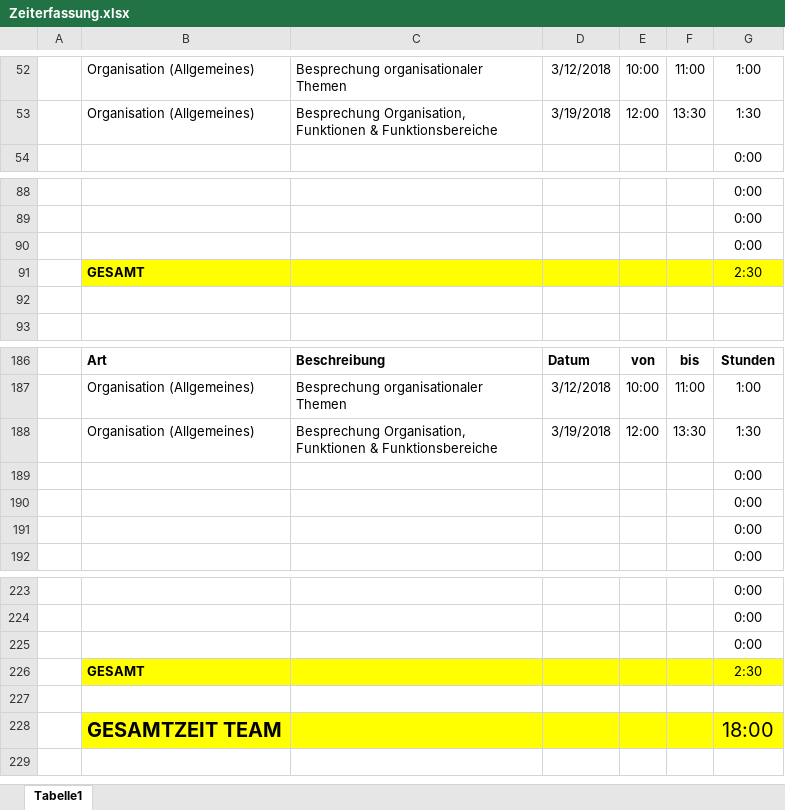
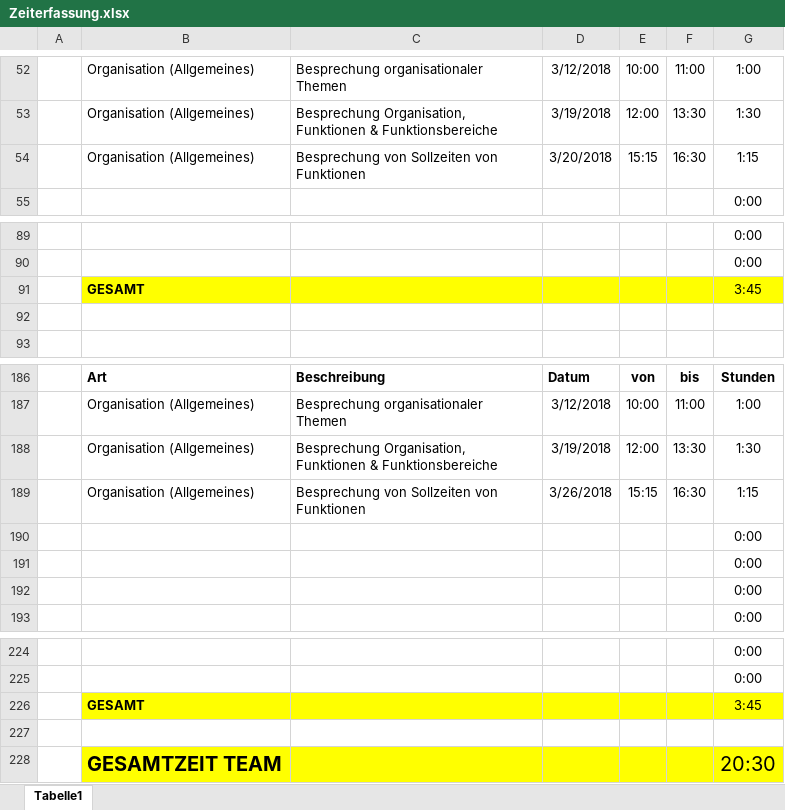
Before and after one commit to ateuchtmann/259035_SoftEngPR, an Excel workbook: Dokumente/Zeiterfassung/Zeiterfassung.xlsx, sheet Tabelle1, drawn as a sheet; only a part is shown, gaps mark what is left out; values as stored, in another font and other column widths than the file's, no borders; table styles not drawn; removed rows and columns are numbered as before the commit, all else as after; the diff names each change by its address in the sheet, - before the commit and + after, or states it on an @@ line.

Commit message:
Zeiterfassung

```diff
--- a/Dokumente/Zeiterfassung/Zeiterfassung.xlsx (sheet Tabelle1)
+++ b/Dokumente/Zeiterfassung/Zeiterfassung.xlsx (sheet Tabelle1)
+row 54:  | Organisation (Allgemeines) | Besprechung von Sollzeiten von Funktionen | 3/20/2018 | 15:15 | 16:30 | 1:15
-row 90:  |  |  |  |  |  | 0:00
-G91: 2:30
+G91: 3:45
+row 189:  | Organisation (Allgemeines) | Besprechung von Sollzeiten von Funktionen | 3/26/2018 | 15:15 | 16:30 | 1:15
-row 225:  |  |  |  |  |  | 0:00
-G226: 2:30
+G226: 3:45
-G228: 18:00
+G228: 20:30
```
Also changed, not shown: formulas that keep their value.
